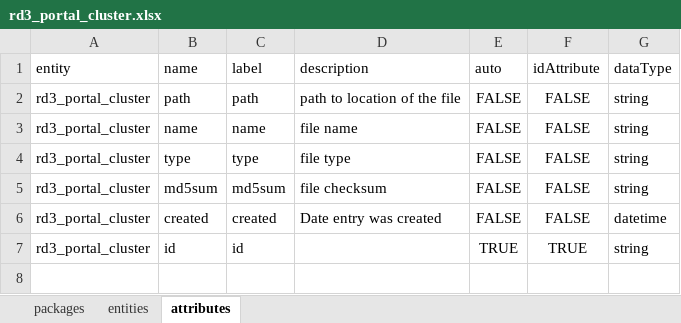
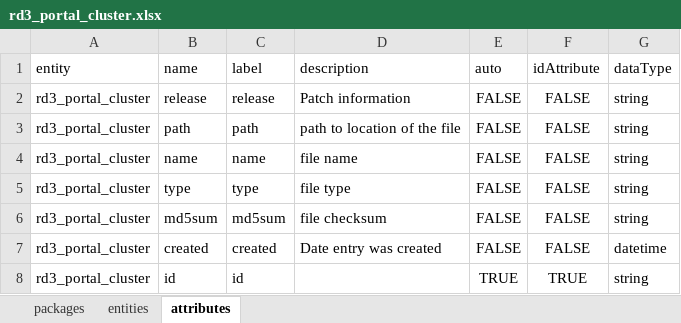
Before and after one commit to molgenis/projects-solve-rd, an Excel workbook: emx/dist/rd3_portal_cluster.xlsx, sheet attributes, drawn as a sheet; values as stored, in another font and other column widths than the file's, no borders; the diff names each change by its address in the sheet, - before the commit and + after, or states it on an @@ line.

Commit message:
init cluster emx

```diff
--- a/emx/dist/rd3_portal_cluster.xlsx (sheet attributes)
+++ b/emx/dist/rd3_portal_cluster.xlsx (sheet attributes)
+row 2: rd3_portal_cluster | release | release | Patch information | FALSE | FALSE | string
```
Also changed, not shown: 1 other file.
